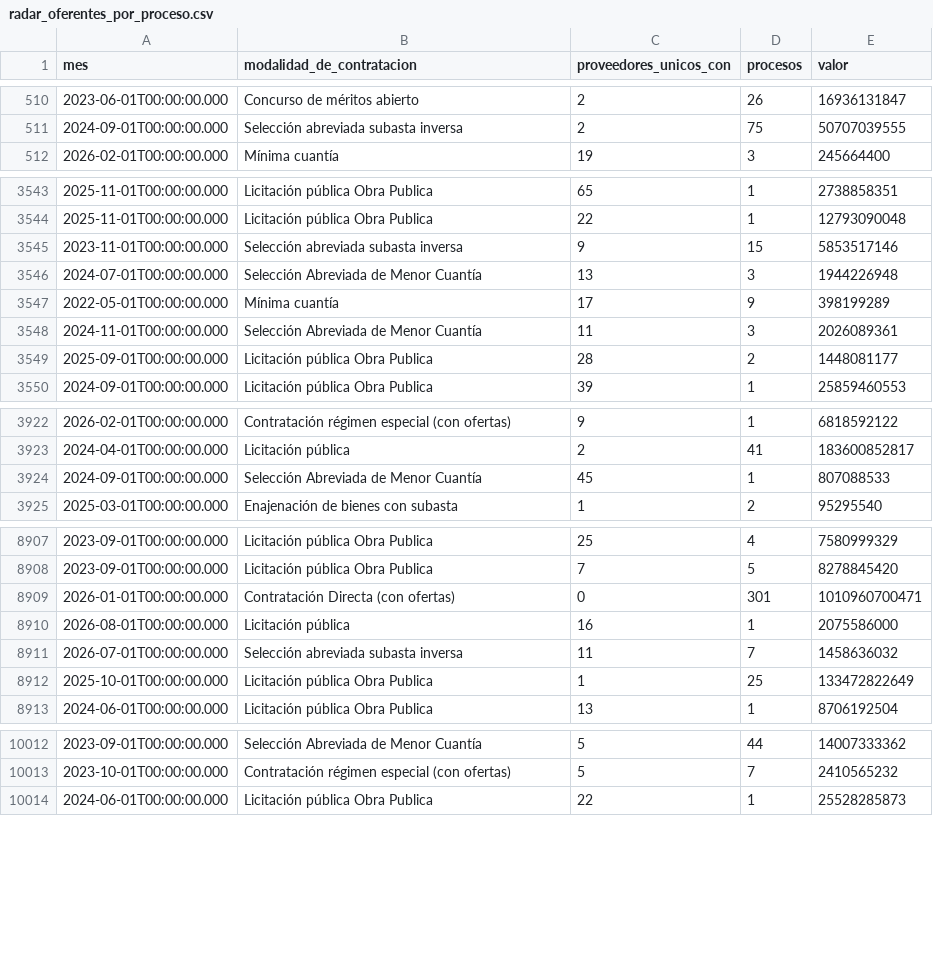
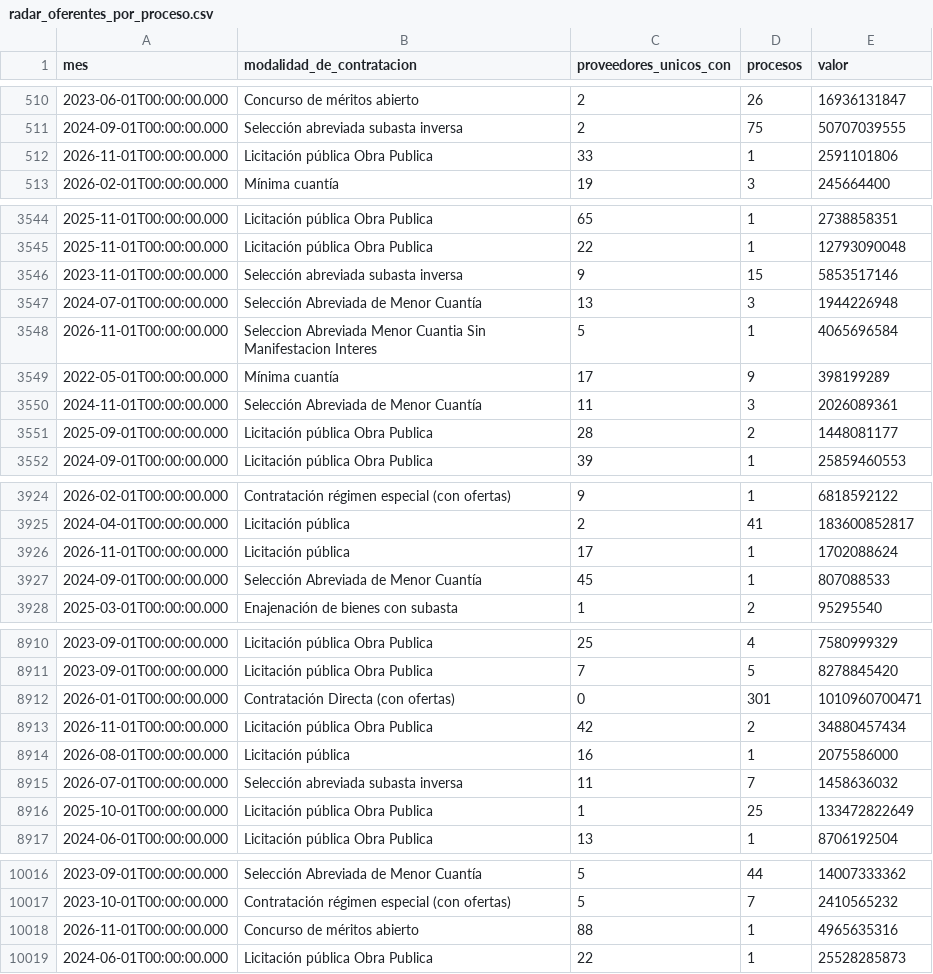
Before and after one commit to fundacionipg-sys/observatorio-datos, a CSV file: datos/productos/radar_oferentes_por_proceso.csv, drawn as a sheet; only a part is shown, gaps mark what is left out; the diff covers the shown part only; the diff names each change by its address in the sheet, - before the commit and + after, or states it on an @@ line.

Commit message:
Productos 2026-11-21

```diff
--- a/datos/productos/radar_oferentes_por_proceso.csv
+++ b/datos/productos/radar_oferentes_por_proceso.csv
+row 512: 2026-11-01T00:00:00.000 | Licitación pública Obra Publica | 33 | 1 | 2591101806
+row 3548: 2026-11-01T00:00:00.000 | Seleccion Abreviada Menor Cuantia Sin Manifestacion Interes | 5 | 1 | 4065696584
+row 3926: 2026-11-01T00:00:00.000 | Licitación pública | 17 | 1 | 1702088624
+row 8913: 2026-11-01T00:00:00.000 | Licitación pública Obra Publica | 42 | 2 | 34880457434
+row 10018: 2026-11-01T00:00:00.000 | Concurso de méritos abierto | 88 | 1 | 4965635316
```
Also changed, not shown: 89 edited cells elsewhere in this file, datos/productos/_registro.csv, datos/productos/radar_modalidad_mensual.csv, 1 other file.
